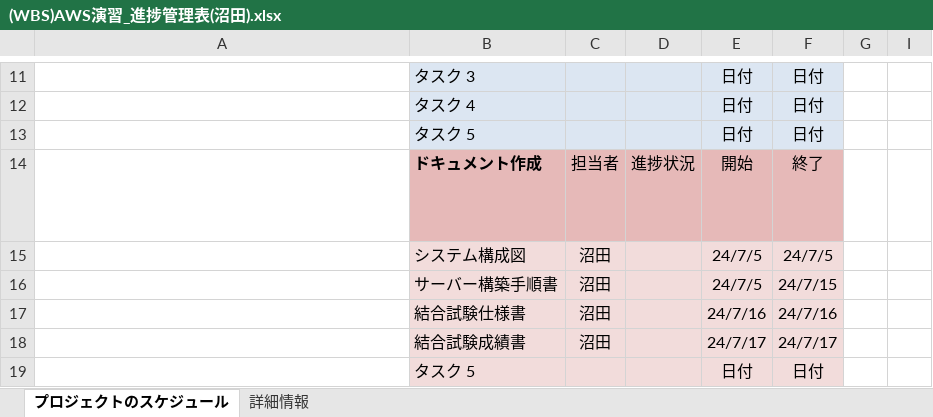
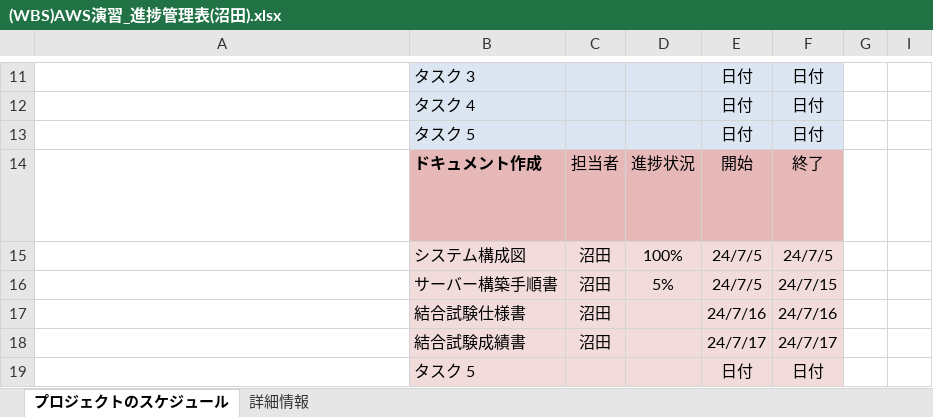
Before and after one commit to Yasuhiro-Numata/AWSTEST, an Excel workbook: (WBS)AWS演習_進捗管理表(沼田).xlsx, sheet プロジェクトのスケジュール, drawn as a sheet; only a part is shown, gaps mark what is left out; long unchanged cells end in …; values as stored, in another font and other column widths than the file's, no borders; conditional formats not drawn; the diff names each change by its address in the sheet, - before the commit and + after, or states it on an @@ line.

```diff
--- a/(WBS)AWS演習_進捗管理表(沼田).xlsx (sheet プロジェクトのスケジュール)
+++ b/(WBS)AWS演習_進捗管理表(沼田).xlsx (sheet プロジェクトのスケジュール)
-D15: (empty)
+D15: 100%
-D16: (empty)
+D16: 5%
```
Also changed, not shown: 2 other files.
